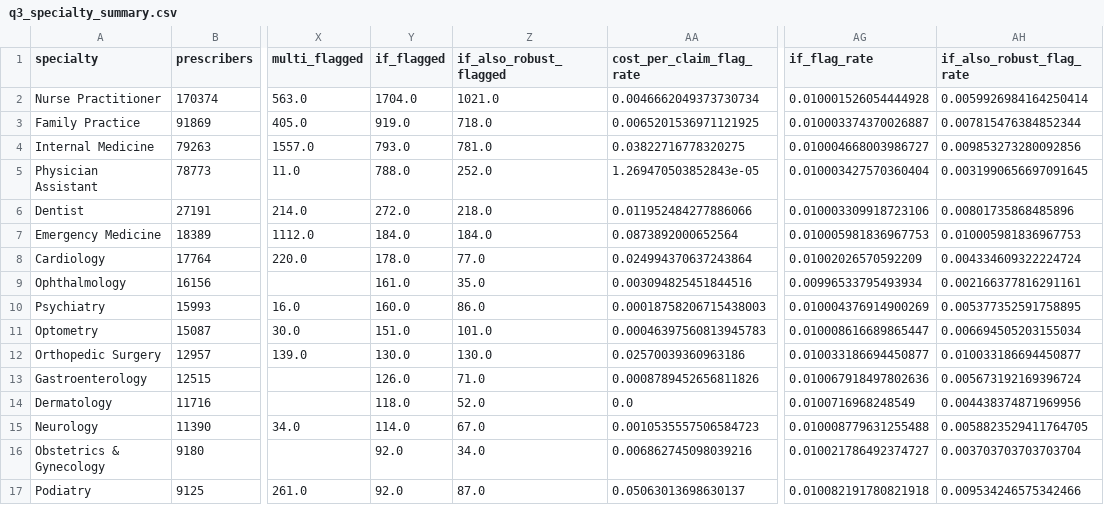
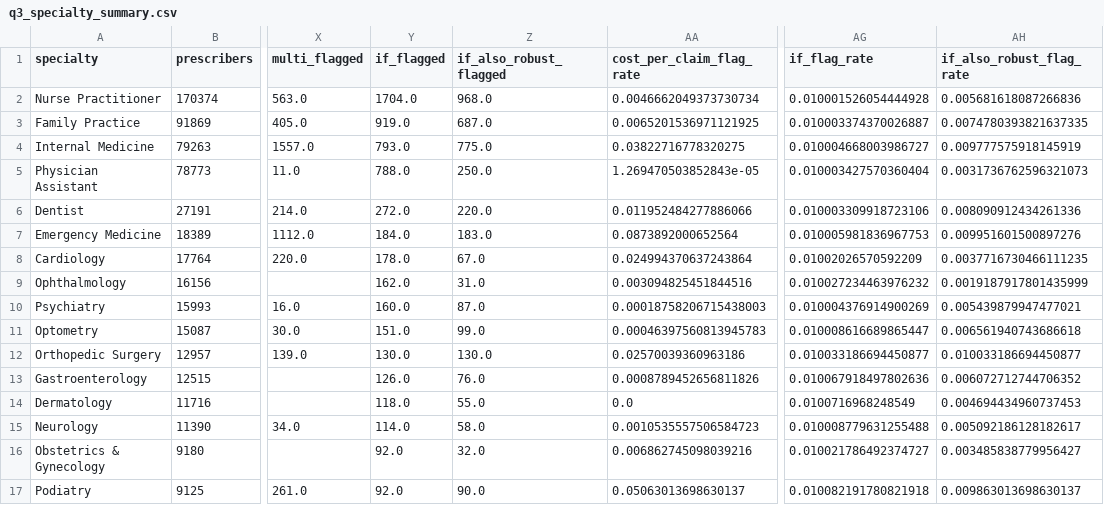
Before and after one commit to erityperwizz/rxledger, a CSV file: outputs_public/q3_specialty_summary.csv, drawn as a sheet; only a part is shown, gaps mark what is left out; the diff covers the shown part only; the diff names each change by its address in the sheet, - before the commit and + after, or states it on an @@ line.

```diff
--- a/outputs_public/q3_specialty_summary.csv
+++ b/outputs_public/q3_specialty_summary.csv
-Z2 (if_also_robust_flagged): 1021.0
+Z2 (if_also_robust_flagged): 968.0
-AH2 (if_also_robust_flag_rate): 0.0059926984164250414
+AH2 (if_also_robust_flag_rate): 0.005681618087266836
-Z3 (if_also_robust_flagged): 718.0
+Z3 (if_also_robust_flagged): 687.0
-AH3 (if_also_robust_flag_rate): 0.007815476384852344
+AH3 (if_also_robust_flag_rate): 0.0074780393821637335
-Z4 (if_also_robust_flagged): 781.0
+Z4 (if_also_robust_flagged): 775.0
-AH4 (if_also_robust_flag_rate): 0.009853273280092856
+AH4 (if_also_robust_flag_rate): 0.009777575918145919
-Z5 (if_also_robust_flagged): 252.0
+Z5 (if_also_robust_flagged): 250.0
-AH5 (if_also_robust_flag_rate): 0.0031990656697091645
+AH5 (if_also_robust_flag_rate): 0.0031736762596321073
-Z6 (if_also_robust_flagged): 218.0
+Z6 (if_also_robust_flagged): 220.0
-AH6 (if_also_robust_flag_rate): 0.00801735868485896
+AH6 (if_also_robust_flag_rate): 0.008090912434261336
-Z7 (if_also_robust_flagged): 184.0
+Z7 (if_also_robust_flagged): 183.0
-AH7 (if_also_robust_flag_rate): 0.010005981836967753
+AH7 (if_also_robust_flag_rate): 0.009951601500897276
-Z8 (if_also_robust_flagged): 77.0
+Z8 (if_also_robust_flagged): 67.0
-AH8 (if_also_robust_flag_rate): 0.004334609322224724
+AH8 (if_also_robust_flag_rate): 0.0037716730466111235
-Y9 (if_flagged): 161.0
+Y9 (if_flagged): 162.0
-Z9 (if_also_robust_flagged): 35.0
+Z9 (if_also_robust_flagged): 31.0
-AG9 (if_flag_rate): 0.00996533795493934
+AG9 (if_flag_rate): 0.010027234463976232
-AH9 (if_also_robust_flag_rate): 0.002166377816291161
+AH9 (if_also_robust_flag_rate): 0.0019187917801435999
-Z10 (if_also_robust_flagged): 86.0
+Z10 (if_also_robust_flagged): 87.0
-AH10 (if_also_robust_flag_rate): 0.005377352591758895
+AH10 (if_also_robust_flag_rate): 0.005439879947477021
-Z11 (if_also_robust_flagged): 101.0
+Z11 (if_also_robust_flagged): 99.0
-AH11 (if_also_robust_flag_rate): 0.006694505203155034
+AH11 (if_also_robust_flag_rate): 0.006561940743686618
-Z13 (if_also_robust_flagged): 71.0
+Z13 (if_also_robust_flagged): 76.0
-AH13 (if_also_robust_flag_rate): 0.005673192169396724
+AH13 (if_also_robust_flag_rate): 0.006072712744706352
-Z14 (if_also_robust_flagged): 52.0
+Z14 (if_also_robust_flagged): 55.0
-AH14 (if_also_robust_flag_rate): 0.004438374871969956
+AH14 (if_also_robust_flag_rate): 0.004694434960737453
-Z15 (if_also_robust_flagged): 67.0
+Z15 (if_also_robust_flagged): 58.0
-AH15 (if_also_robust_flag_rate): 0.0058823529411764705
+AH15 (if_also_robust_flag_rate): 0.005092186128182617
-Z16 (if_also_robust_flagged): 34.0
+Z16 (if_also_robust_flagged): 32.0
-AH16 (if_also_robust_flag_rate): 0.003703703703703704
+AH16 (if_also_robust_flag_rate): 0.003485838779956427
-Z17 (if_also_robust_flagged): 87.0
+Z17 (if_also_robust_flagged): 90.0
-AH17 (if_also_robust_flag_rate): 0.009534246575342466
+AH17 (if_also_robust_flag_rate): 0.009863013698630137
```
Also changed, not shown: 40 edited cells elsewhere in this file, outputs_public/q2_dose_response.csv, outputs_public/q2_drug_estimates.csv, 7 other files.
